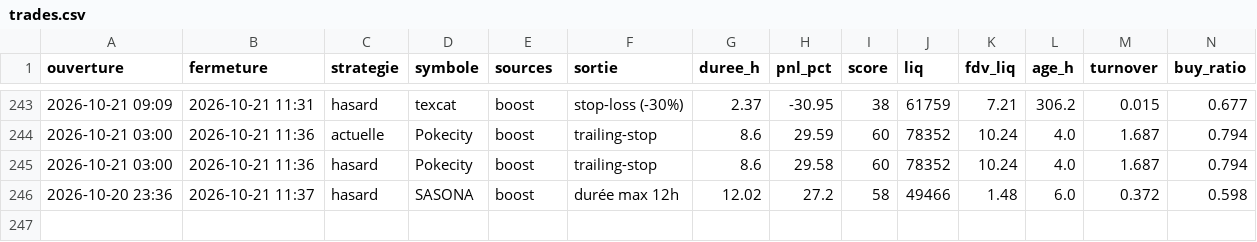
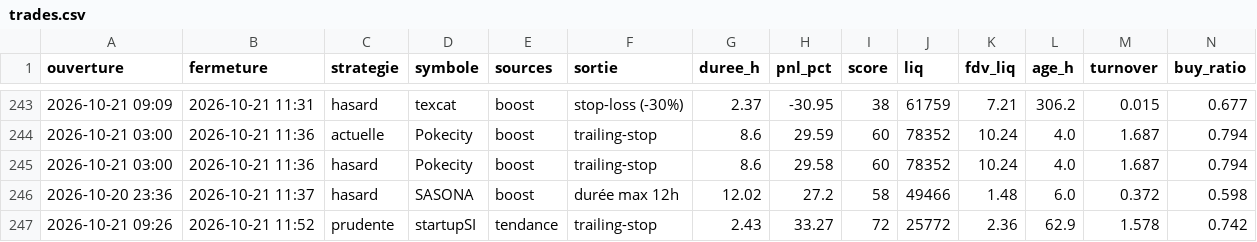
Before and after one commit to oshua888/memebot-, a CSV file: trades.csv, drawn as a sheet; only a part is shown, gaps mark what is left out; rows hold the shown columns only; the diff names each change by its address in the sheet, - before the commit and + after, or states it on an @@ line.

```diff
--- a/trades.csv
+++ b/trades.csv
+row 247: 2026-10-21 09:26 | 2026-10-21 11:52 | prudente | startupSI | tendance | trailing-stop | 2.43 | 33.27 | 72 | 25772 | 2.36 | 62.9 | 1.578 | 0.742
```
Also changed, not shown: journal.csv, 4 other files.
